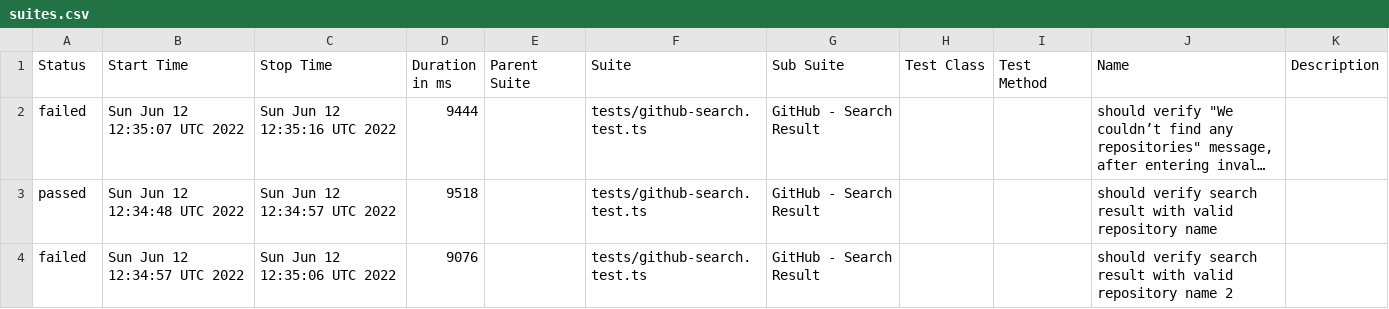
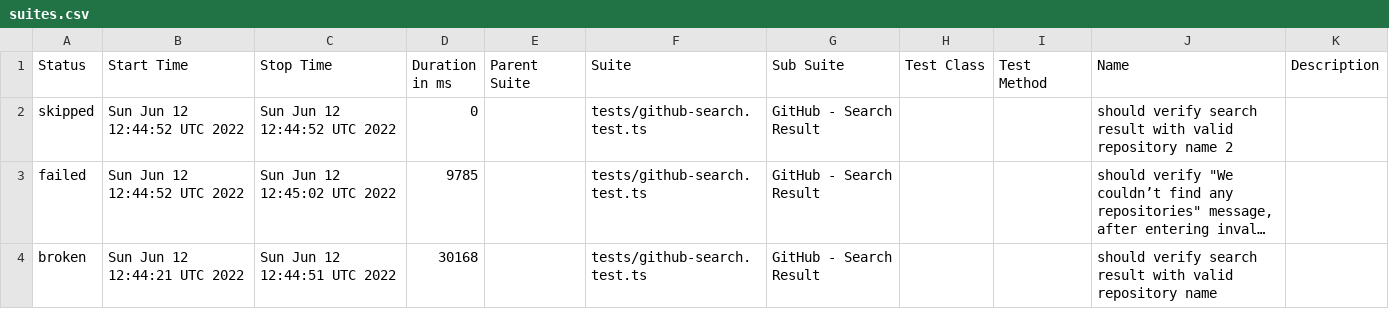
Before and after one commit to anneH/allure-playwright-example, a CSV file: data/suites.csv, drawn as a sheet; long unchanged cells end in …; removed rows and columns are numbered as before the commit, all else as after; the diff names each change by its address in the sheet, - before the commit and + after, or states it on an @@ line.

```diff
--- a/data/suites.csv
+++ b/data/suites.csv
+row 2: skipped | Sun Jun 12 12:44:52 UTC 2022 | Sun Jun 12 12:44:52 UTC 2022 | 0 |  | tests/github-search.test.ts | GitHub - Search Result |  |  | should verify search result with valid repository name 2
-B3 (Start Time): Sun Jun 12 12:35:07 UTC 2022
+B3 (Start Time): Sun Jun 12 12:44:52 UTC 2022
-C3 (Stop Time): Sun Jun 12 12:35:16 UTC 2022
+C3 (Stop Time): Sun Jun 12 12:45:02 UTC 2022
-D3 (Duration in ms): 9444
+D3 (Duration in ms): 9785
-A4 (Status): passed
+A4 (Status): broken
-B4 (Start Time): Sun Jun 12 12:34:48 UTC 2022
+B4 (Start Time): Sun Jun 12 12:44:21 UTC 2022
-C4 (Stop Time): Sun Jun 12 12:34:57 UTC 2022
+C4 (Stop Time): Sun Jun 12 12:44:51 UTC 2022
-D4 (Duration in ms): 9518
+D4 (Duration in ms): 30168
-row 4: failed | Sun Jun 12 12:34:57 UTC 2022 | Sun Jun 12 12:35:06 UTC 2022 | 9076 |  | tests/github-search.test.ts | GitHub - Search Result |  |  | should verify search result with valid repository name 2
```
Also changed, not shown: 29 other files.
